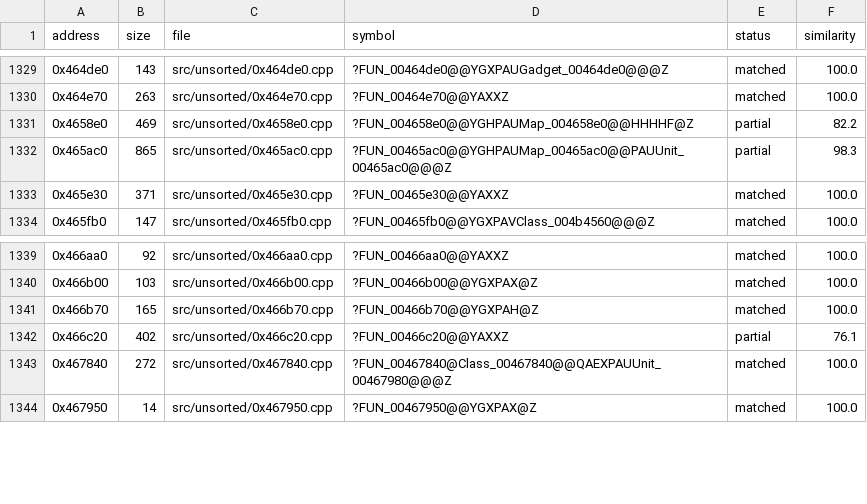
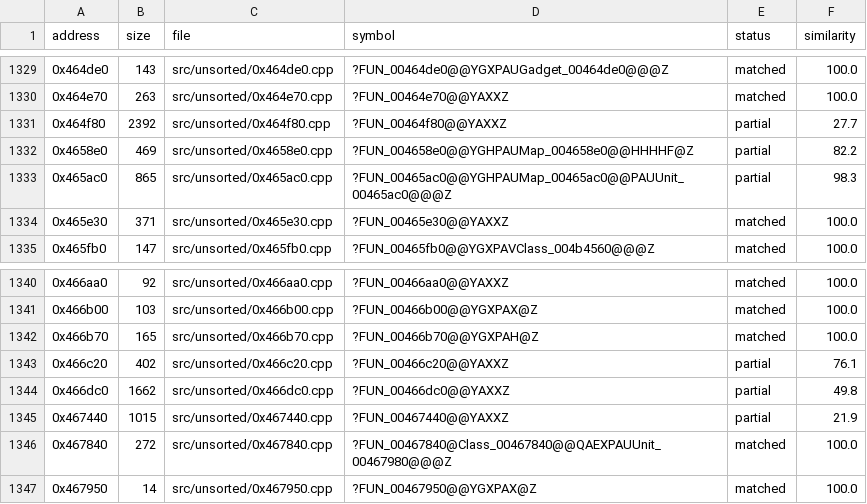
Before and after one commit to CubeB/byte-tactics, a CSV file: data/progress.csv, drawn as a sheet; only a part is shown, gaps mark what is left out; the diff names each change by its address in the sheet, - before the commit and + after, or states it on an @@ line.

```diff
--- a/data/progress.csv
+++ b/data/progress.csv
+row 1331: 0x464f80 | 2392 | src/unsorted/0x464f80.cpp | ?FUN_00464f80@@YAXXZ | partial | 27.7
+row 1344: 0x466dc0 | 1662 | src/unsorted/0x466dc0.cpp | ?FUN_00466dc0@@YAXXZ | partial | 49.8
+row 1345: 0x467440 | 1015 | src/unsorted/0x467440.cpp | ?FUN_00467440@@YAXXZ | partial | 21.9
```
Also changed, not shown: data/attempts.csv, data/batches.csv, 2 other files.
